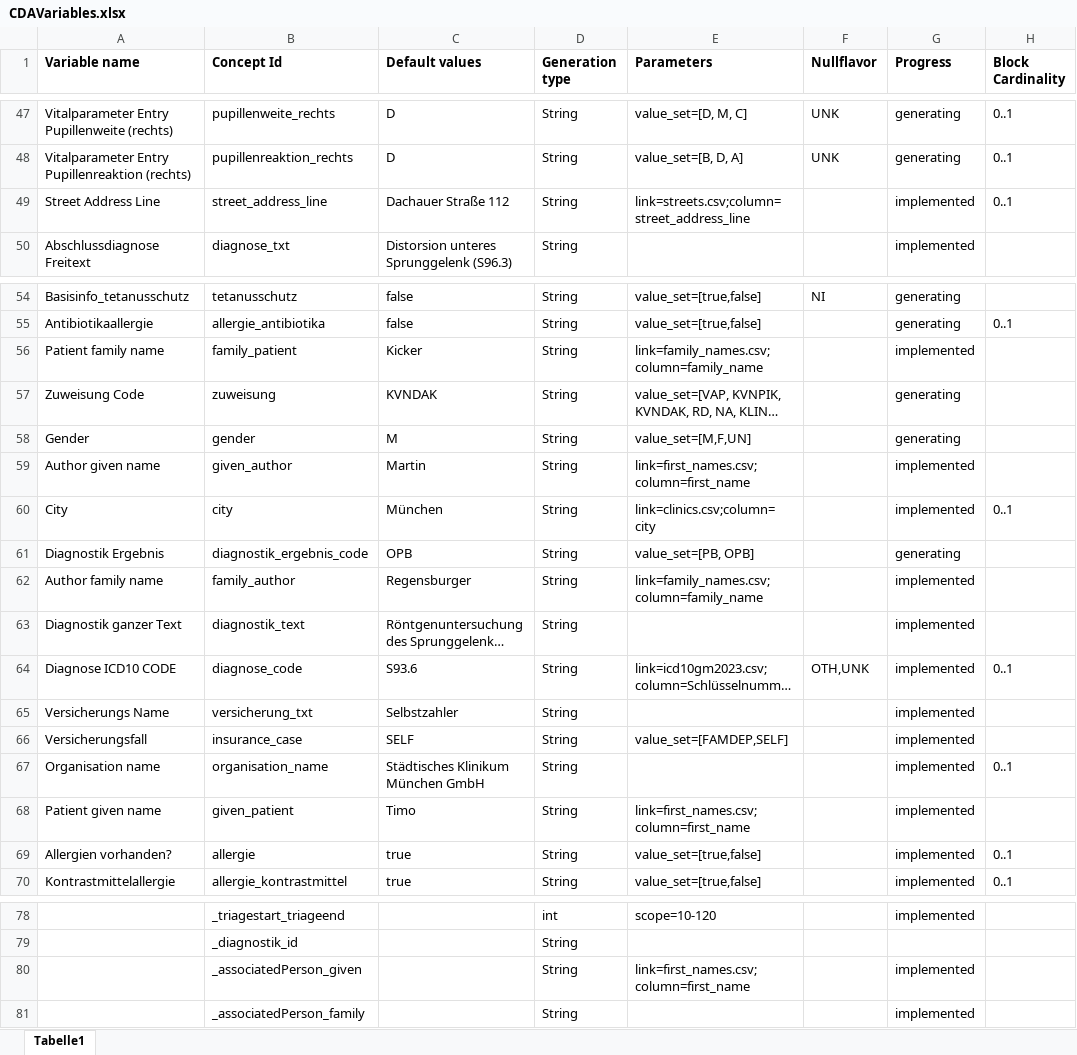
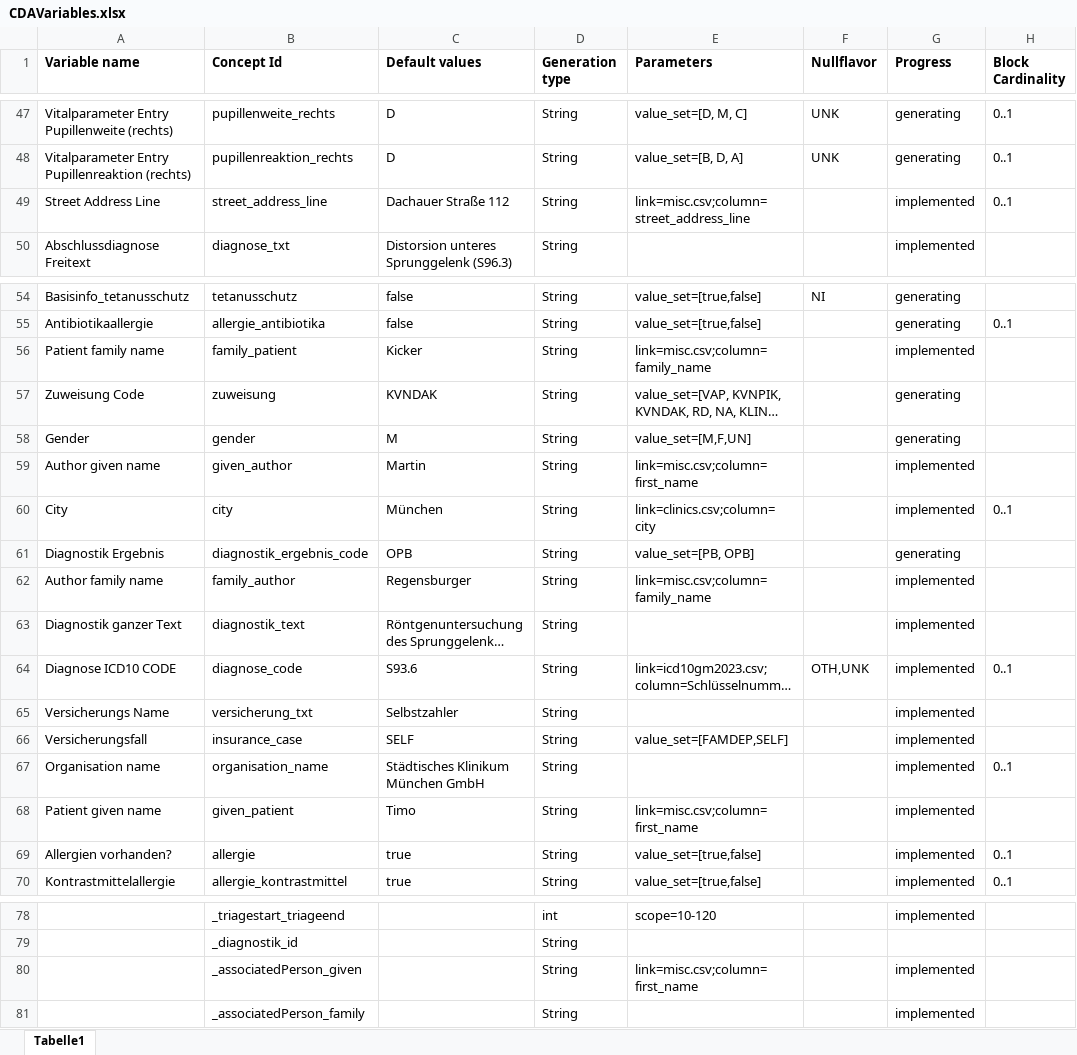
Before and after one commit to aktin/cda-test-data-generator, an Excel workbook: resources/CDAVariables.xlsx, sheet Tabelle1, drawn as a sheet; only a part is shown, gaps mark what is left out; long unchanged cells end in …; values as stored, in another font and other column widths than the file's, no borders; the diff names each change by its address in the sheet, - before the commit and + after, or states it on an @@ line.

Commit message:
Merge various .csv files in one misc.csv (miscellaneous)

```diff
--- a/resources/CDAVariables.xlsx (sheet Tabelle1)
+++ b/resources/CDAVariables.xlsx (sheet Tabelle1)
-E49 (Parameters): link=streets.csv;column=street_address_line
+E49 (Parameters): link=misc.csv;column=street_address_line
-E56 (Parameters): link=family_names.csv;column=family_name
+E56 (Parameters): link=misc.csv;column=family_name
-E59 (Parameters): link=first_names.csv;column=first_name
+E59 (Parameters): link=misc.csv;column=first_name
-E62 (Parameters): link=family_names.csv;column=family_name
+E62 (Parameters): link=misc.csv;column=family_name
-E68 (Parameters): link=first_names.csv;column=first_name
+E68 (Parameters): link=misc.csv;column=first_name
-E80 (Parameters): link=first_names.csv;column=first_name
+E80 (Parameters): link=misc.csv;column=first_name
```
Also changed, not shown: 4 other files.
